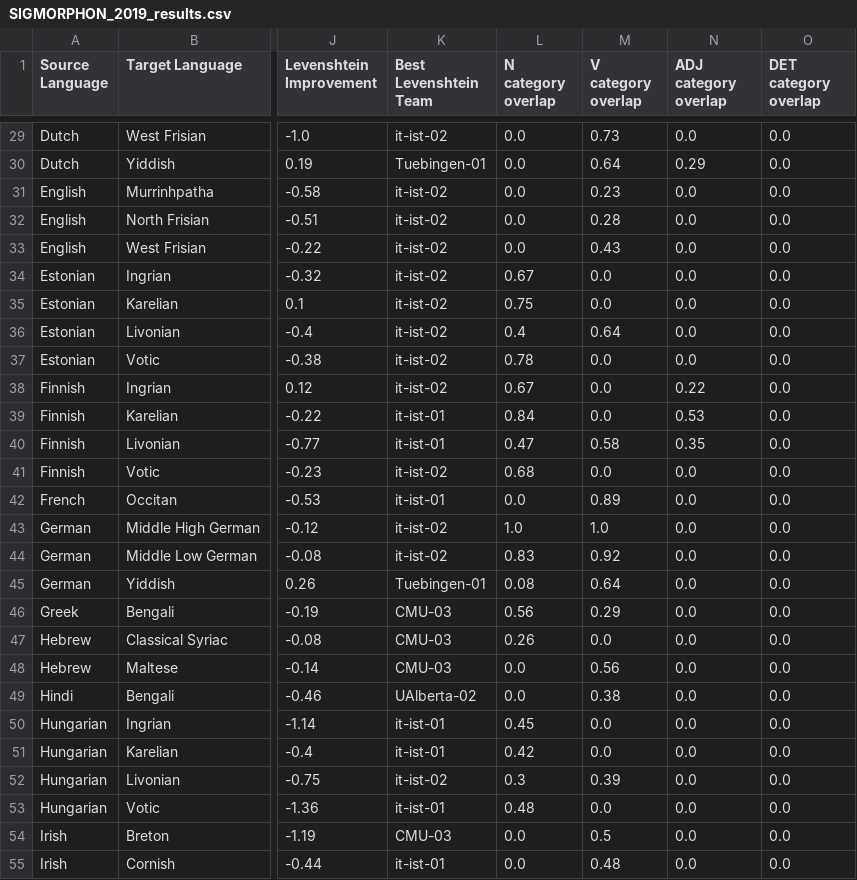
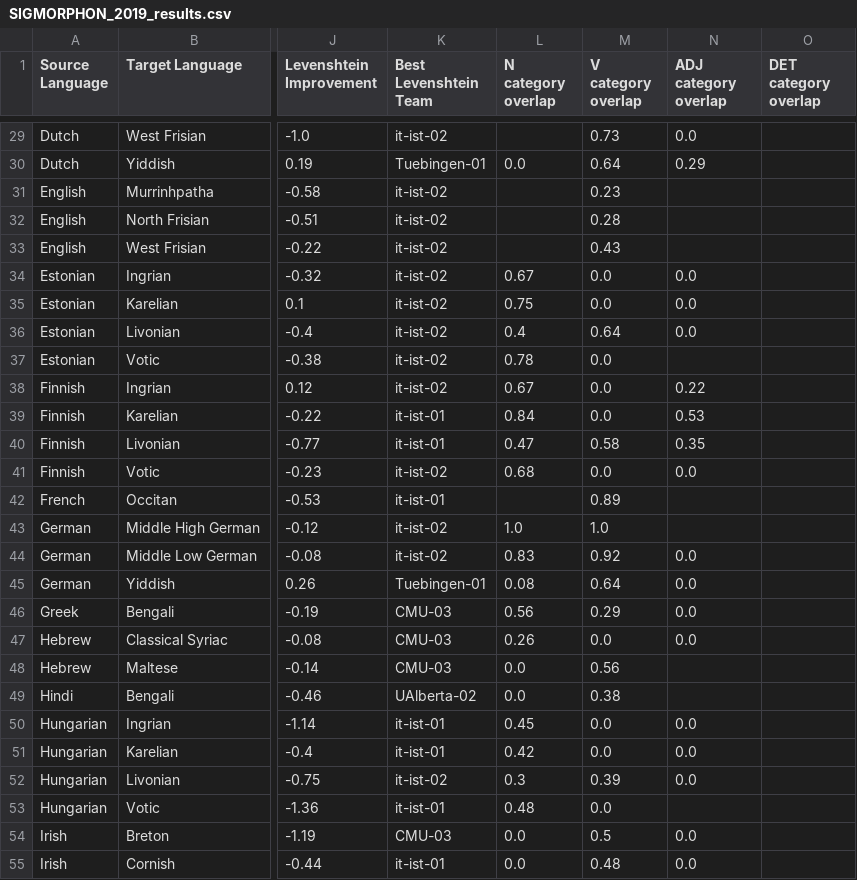
Before and after one commit to cstuartroe/thesis, a CSV file: csv/SIGMORPHON_2019_results.csv, drawn as a sheet; only a part is shown, gaps mark what is left out; the diff covers the shown part only; the diff names each change by its address in the sheet, - before the commit and + after, or states it on an @@ line.

```diff
--- a/csv/SIGMORPHON_2019_results.csv
+++ b/csv/SIGMORPHON_2019_results.csv
-L29 (N category overlap): 0.0
+L29 (N category overlap): (empty)
-O29:O55 (DET category overlap): 0.0
+O29:O55 (DET category overlap): (empty)
-L31:L33 (N category overlap): 0.0
+L31:L33 (N category overlap): (empty)
-N31:N33 (ADJ category overlap): 0.0
+N31:N33 (ADJ category overlap): (empty)
-N37 (ADJ category overlap): 0.0
+N37 (ADJ category overlap): (empty)
-L42 (N category overlap): 0.0
+L42 (N category overlap): (empty)
-N42:N43 (ADJ category overlap): 0.0
+N42:N43 (ADJ category overlap): (empty)
-N48:N49 (ADJ category overlap): 0.0
+N48:N49 (ADJ category overlap): (empty)
-N53 (ADJ category overlap): 0.0
+N53 (ADJ category overlap): (empty)
```
Also changed, not shown: 111 edited cells elsewhere in this file, 9 other files.
